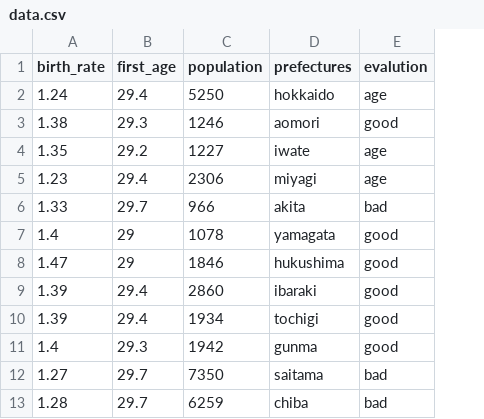
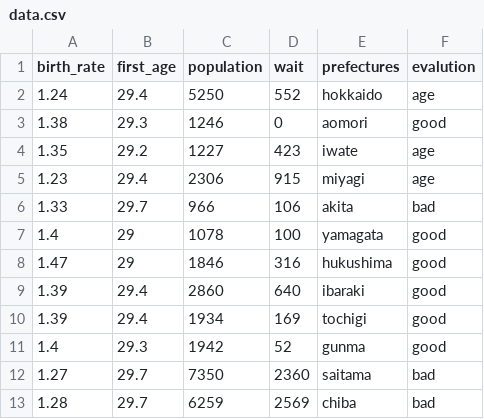
Before and after one commit to okd002/InfoVis2022, a CSV file: final/data.csv, drawn as a sheet; only a part is shown; the diff names each change by its address in the sheet, - before the commit and + after, or states it on an @@ line.

```diff
--- a/final/data.csv
+++ b/final/data.csv
+column D (wait), rows 2-13: 552 | 0 | 423 | 915 | 106 | 100 | 316 | 640 | 169 | 52 | 2360 | 2569
```
Also changed, not shown: 3 other files.
